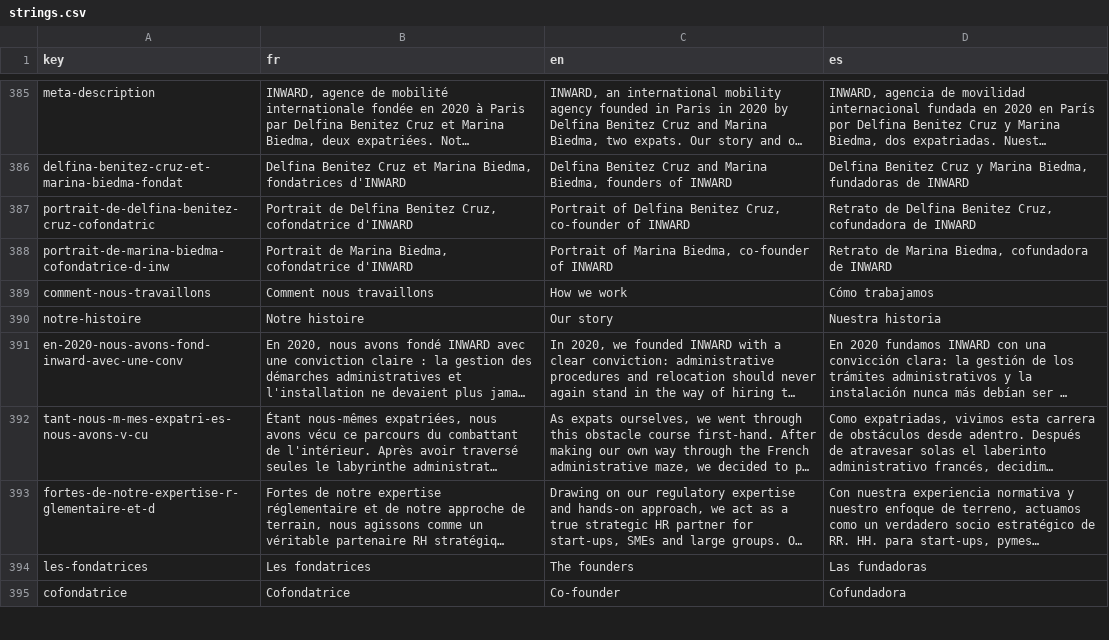
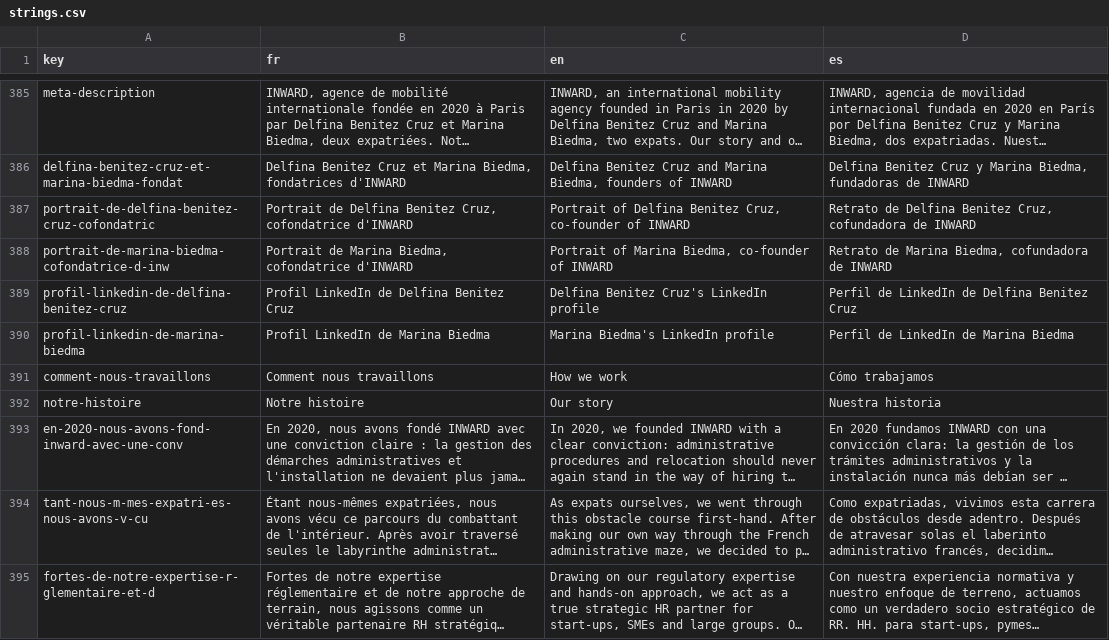
Before and after one commit to agustinabenitezcruz/Inward, a CSV file: content/strings.csv, drawn as a sheet; only a part is shown, gaps mark what is left out; the shorter side is filled out with more unchanged rows; long unchanged cells end in ….

```diff
--- a/content/strings.csv
+++ b/content/strings.csv
@@ -388,2 +388,4 @@ portrait-de-delfina-benitez-cruz-cofondatric,"Portrait de Delfina Benitez Cruz,
 portrait-de-marina-biedma-cofondatrice-d-inw,"Portrait de Marina Biedma, cofondatrice d'INWARD","Portrait of Marina Biedma, co-founder of INWARD","Retrato de Marina Biedma, cofundadora de INWARD"
+profil-linkedin-de-delfina-benitez-cruz,Profil LinkedIn de Delfina Benitez Cruz,Delfina Benitez Cruz's LinkedIn profile,Perfil de LinkedIn de Delfina Benitez Cruz
+profil-linkedin-de-marina-biedma,Profil LinkedIn de Marina Biedma,Marina Biedma's LinkedIn profile,Perfil de LinkedIn de Marina Biedma
 comment-nous-travaillons,Comment nous travaillons,How we work,Cómo trabajamos
```
Also changed, not shown: 28 other files.
